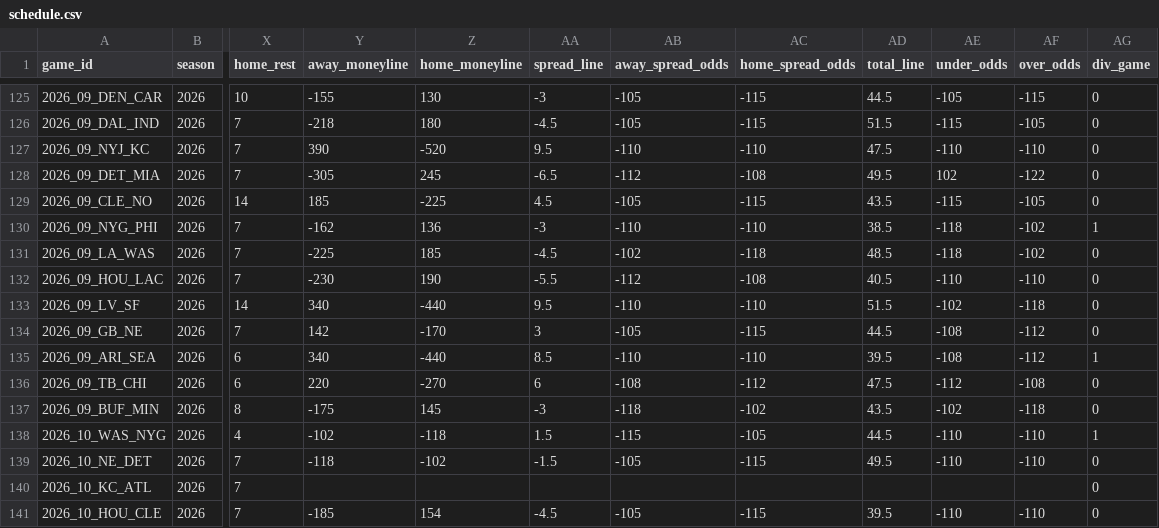
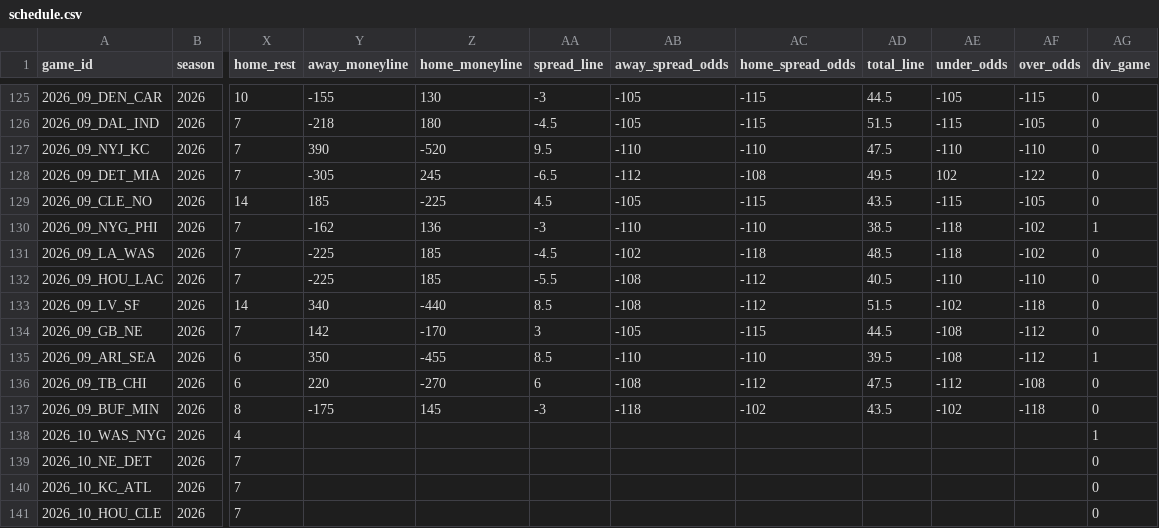
Before and after one commit to jlwin1995-alt/Bball, a CSV file: football/data/raw/schedule.csv, drawn as a sheet; only a part is shown, gaps mark what is left out; the diff covers the shown part only; the diff names each change by its address in the sheet, - before the commit and + after, or states it on an @@ line.

```diff
--- a/football/data/raw/schedule.csv
+++ b/football/data/raw/schedule.csv
-Y132 (away_moneyline): -230
+Y132 (away_moneyline): -225
-Z132 (home_moneyline): 190
+Z132 (home_moneyline): 185
-AB132 (away_spread_odds): -112
+AB132 (away_spread_odds): -108
-AC132 (home_spread_odds): -108
+AC132 (home_spread_odds): -112
-AA133 (spread_line): 9.5
+AA133 (spread_line): 8.5
-AB133 (away_spread_odds): -110
+AB133 (away_spread_odds): -108
-AC133 (home_spread_odds): -110
+AC133 (home_spread_odds): -112
-Y135 (away_moneyline): 340
+Y135 (away_moneyline): 350
-Z135 (home_moneyline): -440
+Z135 (home_moneyline): -455
-Y138 (away_moneyline): -102
+Y138 (away_moneyline): (empty)
-Z138 (home_moneyline): -118
+Z138 (home_moneyline): (empty)
-AA138 (spread_line): 1.5
+AA138 (spread_line): (empty)
-AB138 (away_spread_odds): -115
+AB138 (away_spread_odds): (empty)
-AC138 (home_spread_odds): -105
+AC138 (home_spread_odds): (empty)
-AD138 (total_line): 44.5
+AD138 (total_line): (empty)
-AE138:AE139 (under_odds): -110
+AE138:AE139 (under_odds): (empty)
-AF138:AF139 (over_odds): -110
+AF138:AF139 (over_odds): (empty)
-Y139 (away_moneyline): -118
+Y139 (away_moneyline): (empty)
-Z139 (home_moneyline): -102
+Z139 (home_moneyline): (empty)
-AA139 (spread_line): -1.5
+AA139 (spread_line): (empty)
-AB139 (away_spread_odds): -105
+AB139 (away_spread_odds): (empty)
-AC139 (home_spread_odds): -115
+AC139 (home_spread_odds): (empty)
-AD139 (total_line): 49.5
+AD139 (total_line): (empty)
-Y141 (away_moneyline): -185
+Y141 (away_moneyline): (empty)
-Z141 (home_moneyline): 154
+Z141 (home_moneyline): (empty)
-AA141 (spread_line): -4.5
+AA141 (spread_line): (empty)
-AB141 (away_spread_odds): -105
+AB141 (away_spread_odds): (empty)
-AC141 (home_spread_odds): -115
+AC141 (home_spread_odds): (empty)
-AD141 (total_line): 39.5
+AD141 (total_line): (empty)
-AE141 (under_odds): -110
+AE141 (under_odds): (empty)
-AF141 (over_odds): -110
+AF141 (over_odds): (empty)
```
Also changed, not shown: 64 edited cells elsewhere in this file, football/data/raw/cfb_game_lines.csv, football/data/raw/cfb_games.csv, 14 other files.
